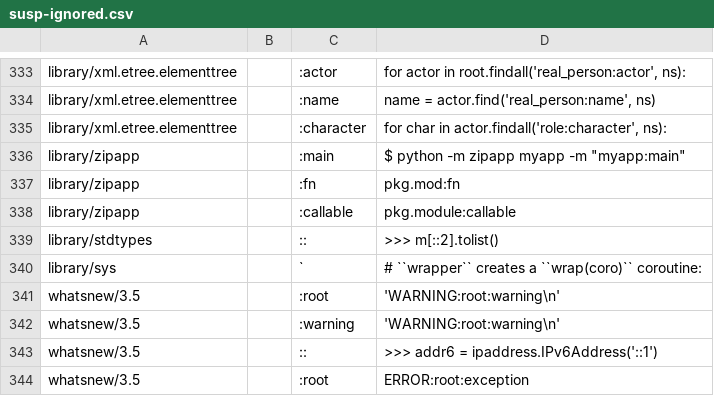
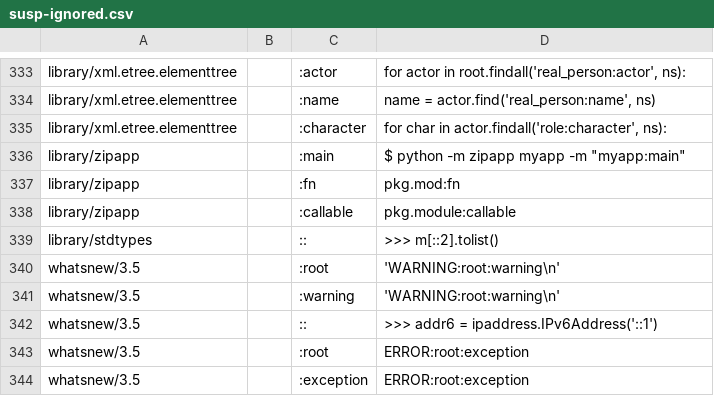
Before and after one commit to DinoV/cpython, a CSV file: Doc/tools/susp-ignored.csv, drawn as a sheet; only a part is shown, gaps mark what is left out; the shorter side is filled out with more unchanged rows.

Commit message:
bpo-36933: Remove sys.set_coroutine_wrapper (marked for removal in 3.8) (GH-13577)
It has been documented as deprecated and to be removed in 3.8;

From a comment on another thread – which I can't find ; leave get_coro_wrapper() for now, but always return `None`.


https://bugs.python.org/issue36933

```diff
--- a/Doc/tools/susp-ignored.csv
+++ b/Doc/tools/susp-ignored.csv
@@ -339,3 +339,2 @@ library/zipapp,,:callable,"pkg.module:callable"
 library/stdtypes,,::,>>> m[::2].tolist()
-library/sys,,`,# ``wrapper`` creates a ``wrap(coro)`` coroutine:
 whatsnew/3.5,,:root,'WARNING:root:warning\n'
```
Also changed, not shown: 10 other files.
